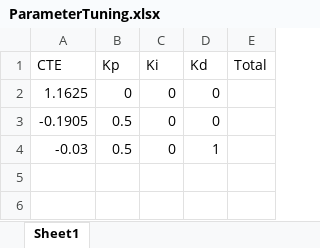
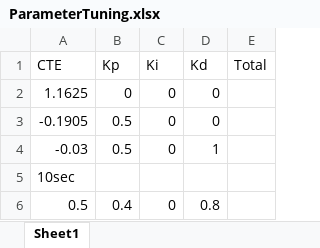
Before and after one commit to YudaWang/SelfDriving, an Excel workbook: Term2Proj4-PID/ParameterTuning.xlsx, sheet Sheet1, drawn as a sheet; values as stored, in another font and other column widths than the file's, no borders; the diff names each change by its address in the sheet, - before the commit and + after, or states it on an @@ line.

Commit message:
Term2Proj4

```diff
--- a/Term2Proj4-PID/ParameterTuning.xlsx (sheet Sheet1)
+++ b/Term2Proj4-PID/ParameterTuning.xlsx (sheet Sheet1)
+row 5: 10sec
+row 6: 0.5 | 0.4 | 0 | 0.8
```
Also changed, not shown: 1 other file.
